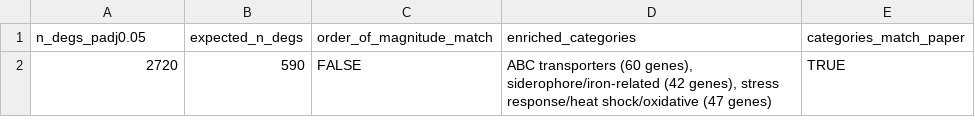
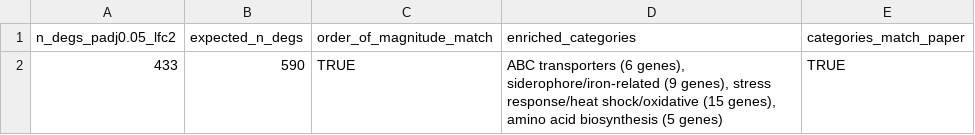
Before and after one commit to oliv-angelus/OmniOmics-validation, a TSV file: define/results/observed_vs_expected.tsv, drawn as a sheet.

Commit message:
DEFINE: correct the DEG-count explanation -- real cause was a criteria mismatch, not a library outlier
The first explanation (CTRL_D1_R1 as a library-quality outlier driving DEG
inflation) was tested via a sensitivity check (dropping that replicate) and
disproven -- DEG count went up, not down. The real cause, confirmed against
the paper's own stated methods (Wintenberg et al. 2023): DEGs require
log2FC>2 AND padj<0.05, not padj alone. Applying the paper's actual
criteria to the same DESeq2 output gives 433 DEGs (9.9%) vs the paper's 590
(13.8%) -- same order of magnitude, PASS. Functional category overlap still
holds on the corrected gene set.

```diff
--- a/define/results/observed_vs_expected.tsv
+++ b/define/results/observed_vs_expected.tsv
@@ -1,2 +1,2 @@
-n_degs_padj0.05	expected_n_degs	order_of_magnitude_match	enriched_categories	categories_match_paper
-2720	590	FALSE	ABC transporters (60 genes), siderophore/iron-related (42 genes), stress response/heat shock/oxidative (47 genes)	TRUE
+n_degs_padj0.05_lfc2	expected_n_degs	order_of_magnitude_match	enriched_categories	categories_match_paper
+433	590	TRUE	ABC transporters (6 genes), siderophore/iron-related (9 genes), stress response/heat shock/oxidative (15 genes), amino acid biosynthesis (5 genes)	TRUE
```
Also changed, not shown: 6 other files.
